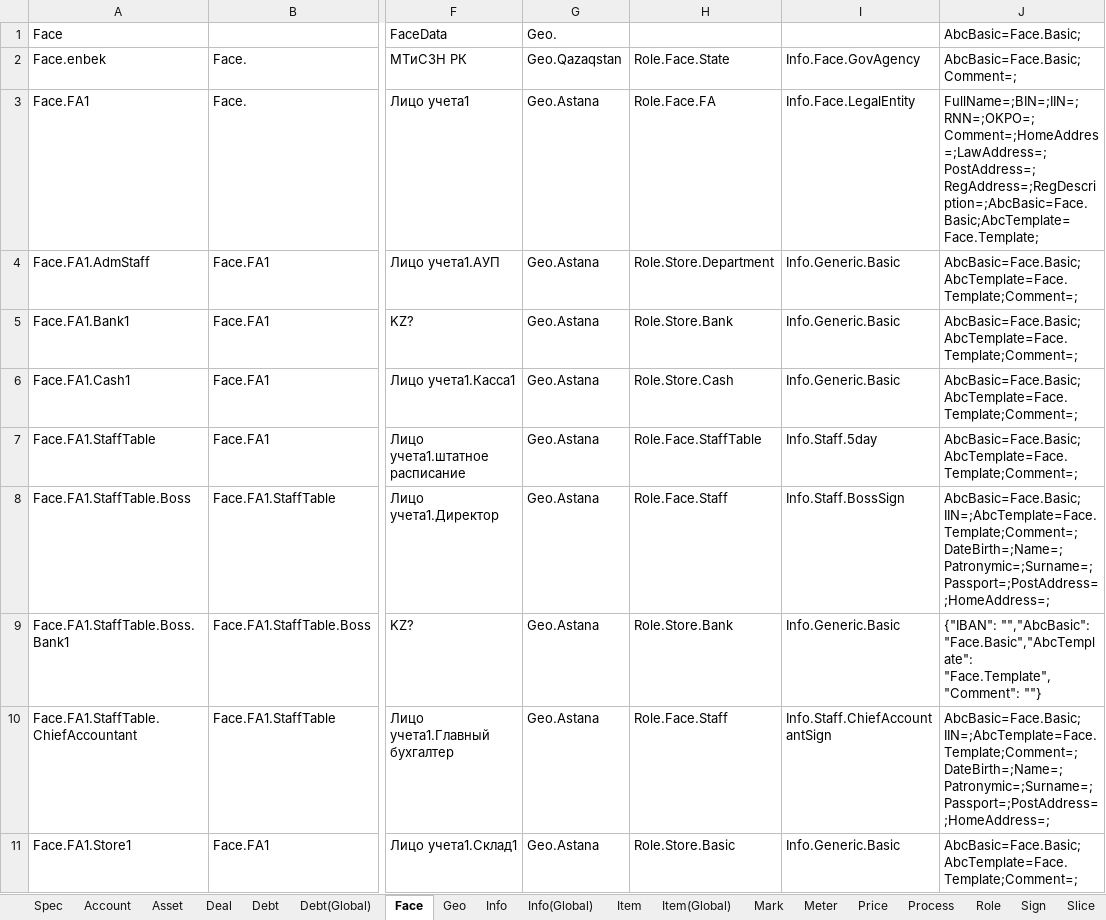
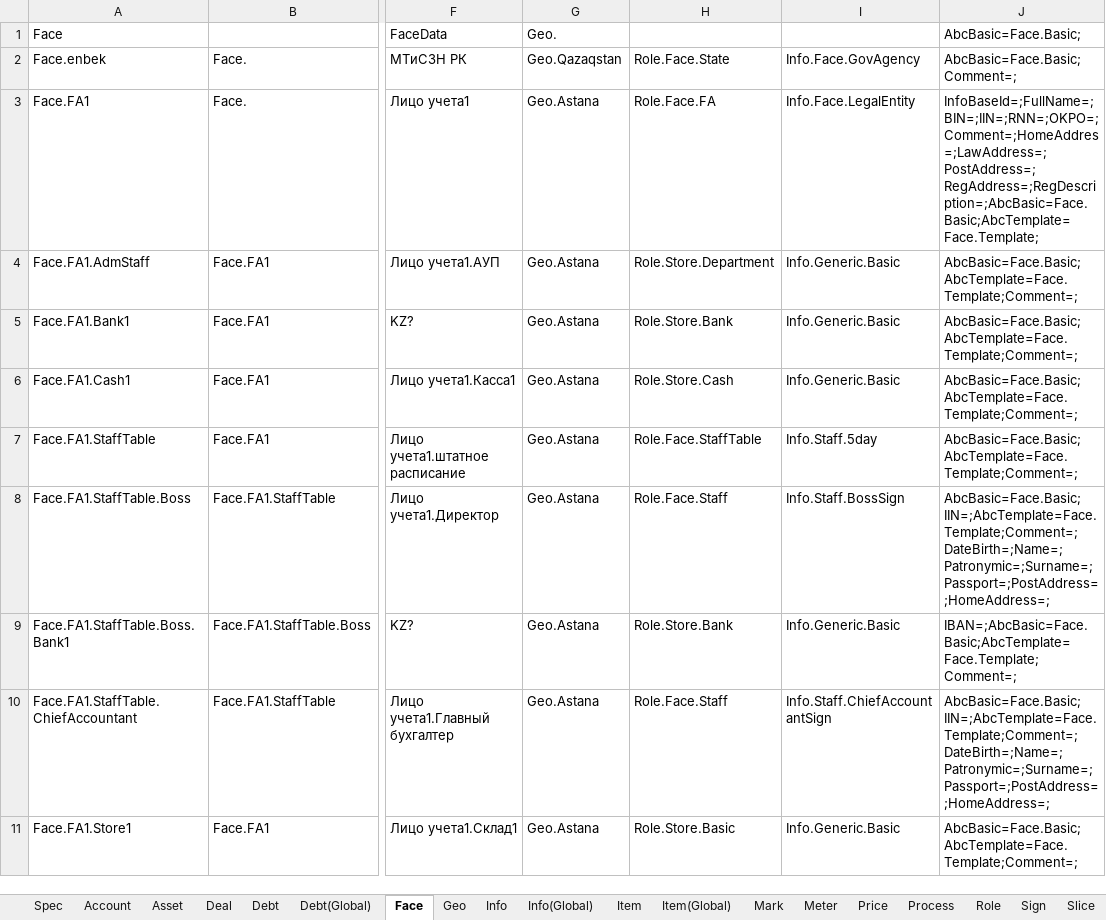
Before and after one commit to KursakovSA/AccBase, an Excel workbook: WB_DatabaseTemplateGlobal_tables.xlsx, sheet Face, drawn as a sheet; only a part is shown, gaps mark what is left out; values as stored, in another font and other column widths than the file's, no borders; the diff names each change by its address in the sheet, - before the commit and + after, or states it on an @@ line.

Commit message:
Add files via upload

```diff
--- a/WB_DatabaseTemplateGlobal_tables.xlsx (sheet Face)
+++ b/WB_DatabaseTemplateGlobal_tables.xlsx (sheet Face)
-J3 (AbcBasic=Face.Basic;): FullName=;BIN=;IIN=;RNN=;OKPO=;Comment=;HomeAddres=;LawAddress=;PostAddress=;RegAddress=;RegDescription=;AbcBasic=Face.Basic;AbcTemplate=Face.Template;
+J3 (AbcBasic=Face.Basic;): InfoBaseId=;FullName=;BIN=;IIN=;RNN=;OKPO=;Comment=;HomeAddres=;LawAddress=;PostAddress=;RegAddress=;RegDescription=;AbcBasic=Face.Basic;AbcTemplate=Face.Template;
-J9 (AbcBasic=Face.Basic;): {"IBAN": "","AbcBasic": "Face.Basic","AbcTemplate": "Face.Template","Comment": ""}
+J9 (AbcBasic=Face.Basic;): IBAN=;AbcBasic=Face.Basic;AbcTemplate=Face.Template;Comment=;
```
